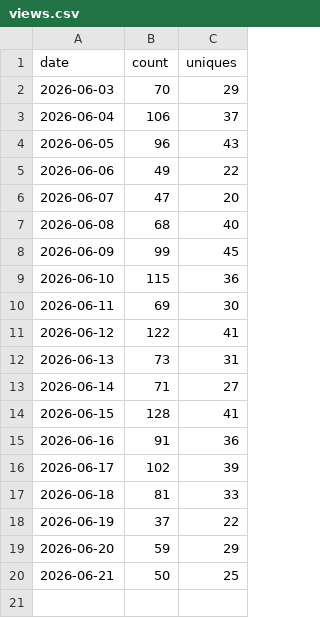
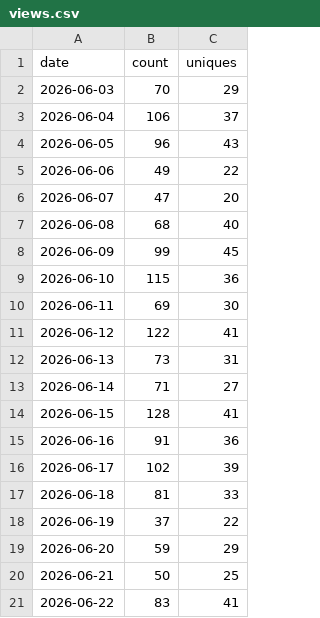
Before and after one commit to yuanbw2025/my-website, a CSV file: data/traffic/views.csv, drawn as a sheet; the diff names each change by its address in the sheet, - before the commit and + after, or states it on an @@ line.

```diff
--- a/data/traffic/views.csv
+++ b/data/traffic/views.csv
+row 21: 2026-06-22 | 83 | 41
```
Also changed, not shown: data/traffic/clones.csv, 8 other files.
